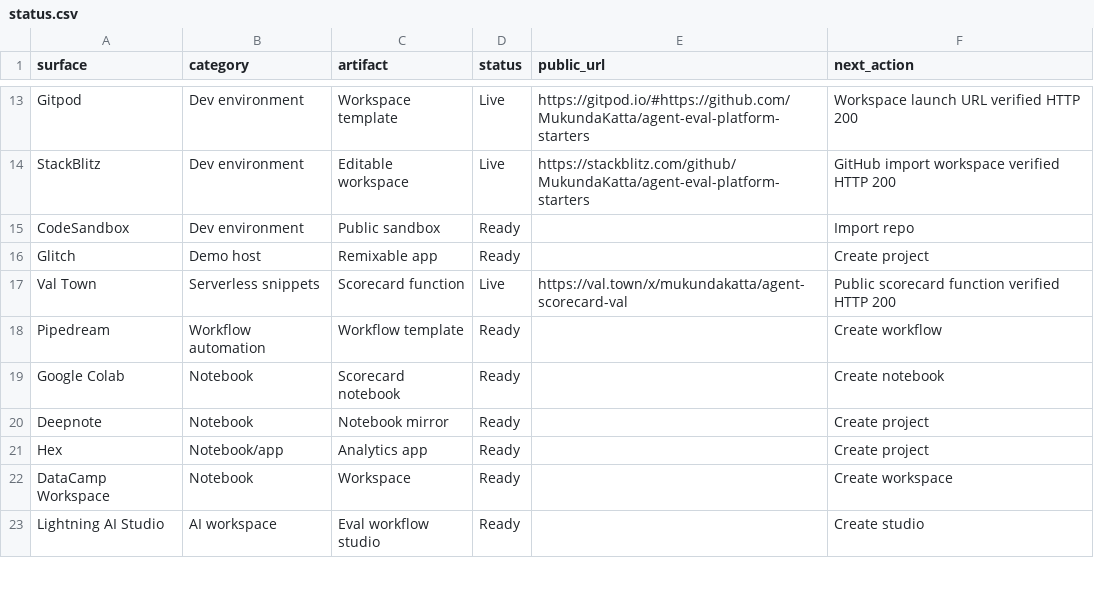
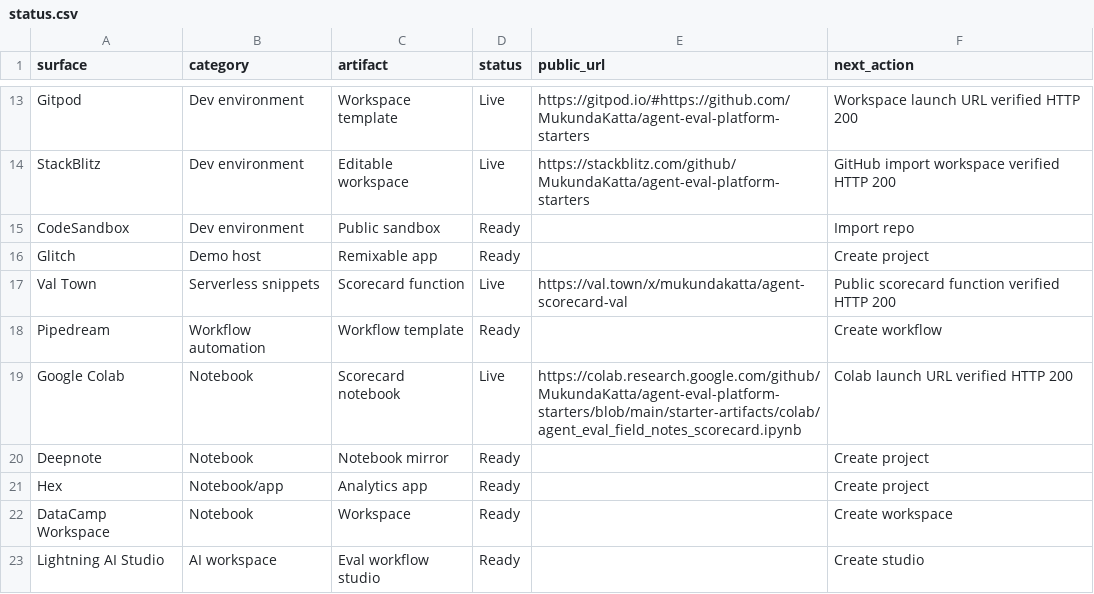
Before and after one commit to MukundaKatta/agent-eval-platform-starters, a CSV file: status.csv, drawn as a sheet; only a part is shown, gaps mark what is left out.

Commit message:
Record Google Colab platform surface

```diff
--- a/status.csv
+++ b/status.csv
@@ -18,3 +18,3 @@ Val Town,Serverless snippets,Scorecard function,Live,https://val.town/x/mukundak
 Pipedream,Workflow automation,Workflow template,Ready,,Create workflow
-Google Colab,Notebook,Scorecard notebook,Ready,,Create notebook
+Google Colab,Notebook,Scorecard notebook,Live,https://colab.research.google.com/github/MukundaKatta/agent-eval-platform-starters/blob/main/starter-artifacts/colab/agent_eval_field_notes_scorecard.ipynb,Colab launch URL verified HTTP 200
 Deepnote,Notebook,Notebook mirror,Ready,,Create project
```
Also changed, not shown: 2 other files.
